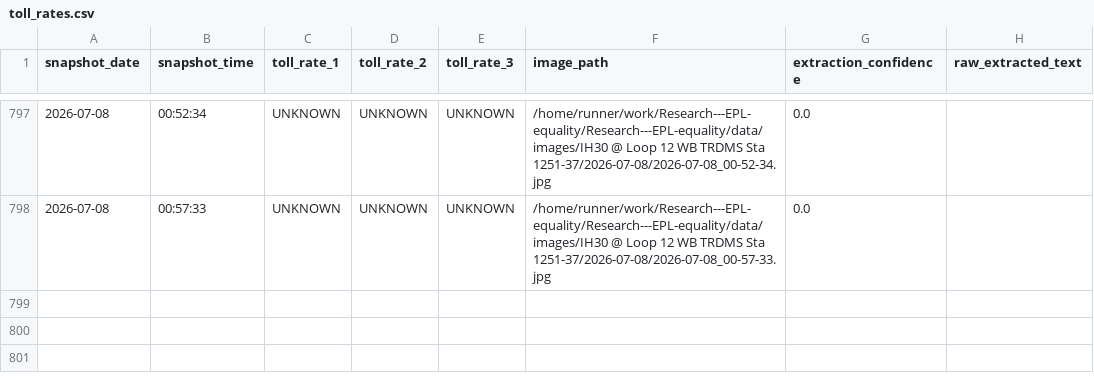
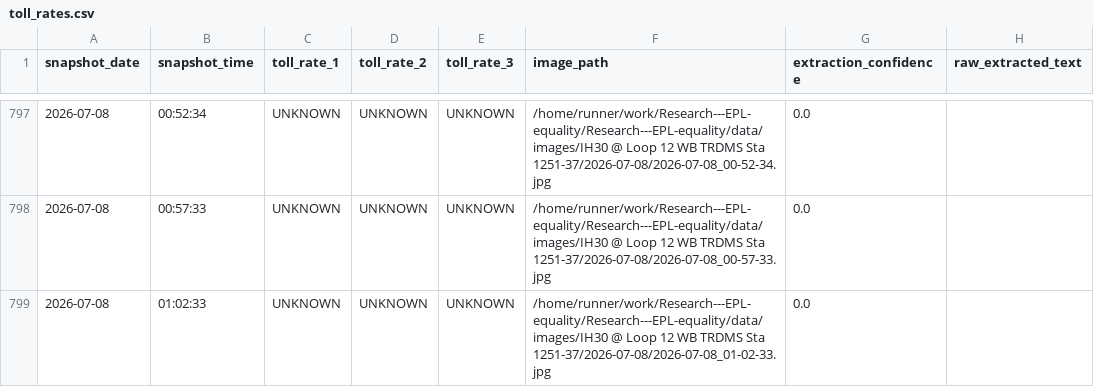
Before and after one commit to aifornsb/Research---EPL-equality, a CSV file: data/toll_rates.csv, drawn as a sheet; only a part is shown, gaps mark what is left out.

```diff
--- a/data/toll_rates.csv
+++ b/data/toll_rates.csv
@@ -800 +800,2 @@ snapshot_date,snapshot_time,toll_rate_1,toll_rate_2,toll_rate_3,image_path,extra
 2026-07-08,00:57:33,UNKNOWN,UNKNOWN,UNKNOWN,/home/runner/work/Research---EPL-equality/Research---EPL-equality/data/images/IH30 @ Loop 12 WB TRDMS Sta 1251-37/2026-07-08/2026-07-08_00-57-33.jpg,0.0,
+2026-07-08,01:02:33,UNKNOWN,UNKNOWN,UNKNOWN,/home/runner/work/Research---EPL-equality/Research---EPL-equality/data/images/IH30 @ Loop 12 WB TRDMS Sta 1251-37/2026-07-08/2026-07-08_01-02-33.jpg,0.0,
```
Also changed, not shown: 5 other files.
